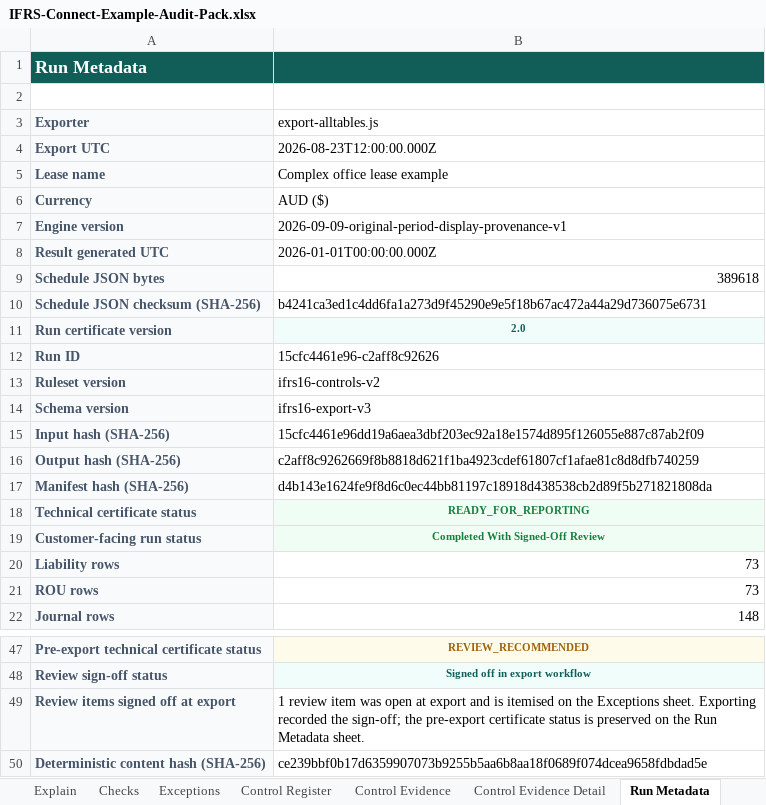
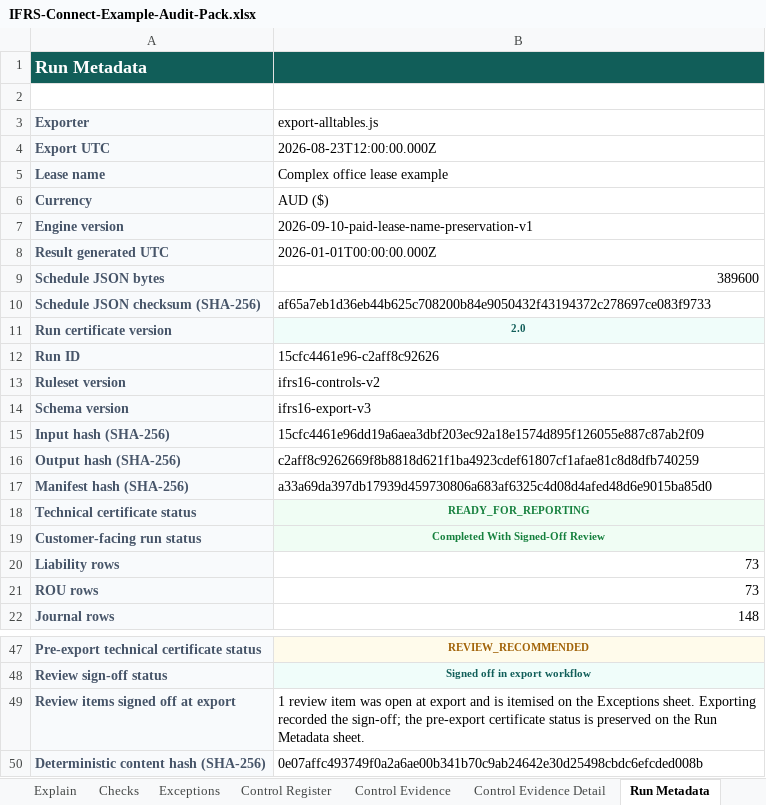
Before and after one commit to adamjabenn-prog/ifrsconnect-public, an Excel workbook: downloads/IFRS-Connect-Example-Audit-Pack.xlsx, sheet Run Metadata, drawn as a sheet; only a part is shown, gaps mark what is left out; values as stored, in another font and other column widths than the file's, no borders; the diff names each change by its address in the sheet, - before the commit and + after, or states it on an @@ line.

Commit message:
Refresh the example audit pack and release history

```diff
--- a/downloads/IFRS-Connect-Example-Audit-Pack.xlsx (sheet Run Metadata)
+++ b/downloads/IFRS-Connect-Example-Audit-Pack.xlsx (sheet Run Metadata)
-B7 (export-alltables.js): 2026-09-09-original-period-display-provenance-v1
+B7 (export-alltables.js): 2026-09-10-paid-lease-name-preservation-v1
-B9 (export-alltables.js): 389618
+B9 (export-alltables.js): 389600
-B10 (export-alltables.js): b4241ca3ed1c4dd6fa1a273d9f45290e9e5f18b67ac472a44a29d736075e6731
+B10 (export-alltables.js): af65a7eb1d36eb44b625c708200b84e9050432f43194372c278697ce083f9733
-B17 (export-alltables.js): d4b143e1624fe9f8d6c0ec44bb81197c18918d438538cb2d89f5b271821808da
+B17 (export-alltables.js): a33a69da397db17939d459730806a683af6325c4d08d4afed48d6e9015ba85d0
-B50 (export-alltables.js): ce239bbf0b17d6359907073b9255b5aa6b8aa18f0689f074dcea9658fdbdad5e
+B50 (export-alltables.js): 0e07affc493749f0a2a6ae00b341b70c9ab24642e30d25498cbdc6efcded008b
```
Also changed, not shown: 1 other file.
